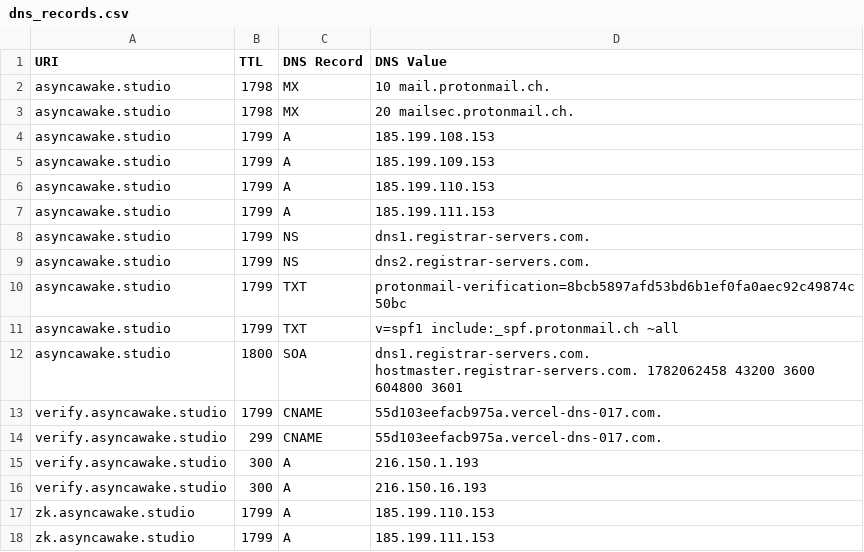
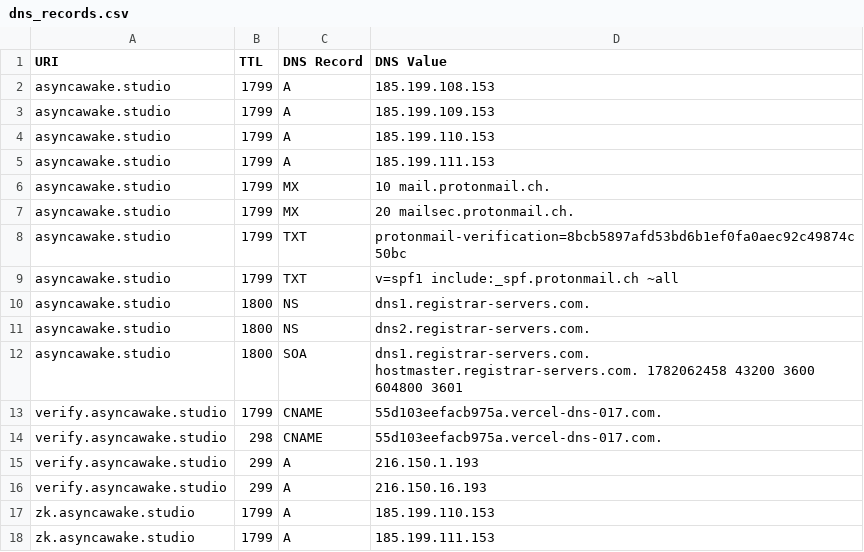
Before and after one commit to ayushmanchhabra/baseline, a CSV file: targets/asyncawakestudio/dns_records.csv, drawn as a sheet.

```diff
--- a/targets/asyncawakestudio/dns_records.csv
+++ b/targets/asyncawakestudio/dns_records.csv
@@ -1,4 +1,2 @@
 URI,TTL,DNS Record,DNS Value
-asyncawake.studio,1798,MX,10 mail.protonmail.ch.
-asyncawake.studio,1798,MX,20 mailsec.protonmail.ch.
 asyncawake.studio,1799,A,185.199.108.153
@@ -7,11 +5,13 @@ asyncawake.studio,1799,A,185.199.110.153
 asyncawake.studio,1799,A,185.199.111.153
-asyncawake.studio,1799,NS,dns1.registrar-servers.com.
-asyncawake.studio,1799,NS,dns2.registrar-servers.com.
+asyncawake.studio,1799,MX,10 mail.protonmail.ch.
+asyncawake.studio,1799,MX,20 mailsec.protonmail.ch.
 asyncawake.studio,1799,TXT,"protonmail-verification=8bcb5897afd53bd6b1ef0fa0aec92c49874c50bc"
 asyncawake.studio,1799,TXT,"v=spf1 include:_spf.protonmail.ch ~all"
+asyncawake.studio,1800,NS,dns1.registrar-servers.com.
+asyncawake.studio,1800,NS,dns2.registrar-servers.com.
 asyncawake.studio,1800,SOA,dns1.registrar-servers.com. hostmaster.registrar-servers.com. 1782062458 43200 3600 604800 3601
 verify.asyncawake.studio,1799,CNAME,55d103eefacb975a.vercel-dns-017.com.
-verify.asyncawake.studio,299,CNAME,55d103eefacb975a.vercel-dns-017.com.
-verify.asyncawake.studio,300,A,216.150.1.193
-verify.asyncawake.studio,300,A,216.150.16.193
+verify.asyncawake.studio,298,CNAME,55d103eefacb975a.vercel-dns-017.com.
+verify.asyncawake.studio,299,A,216.150.1.193
+verify.asyncawake.studio,299,A,216.150.16.193
 zk.asyncawake.studio,1799,A,185.199.110.153
```
Also changed, not shown: targets/ayushmanchhabra/dns_records.csv.
